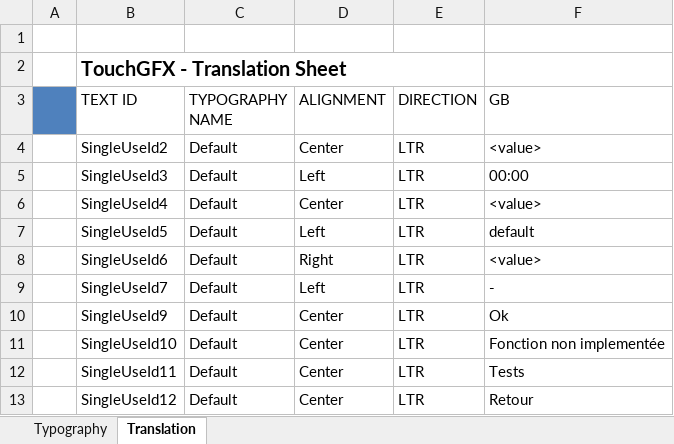
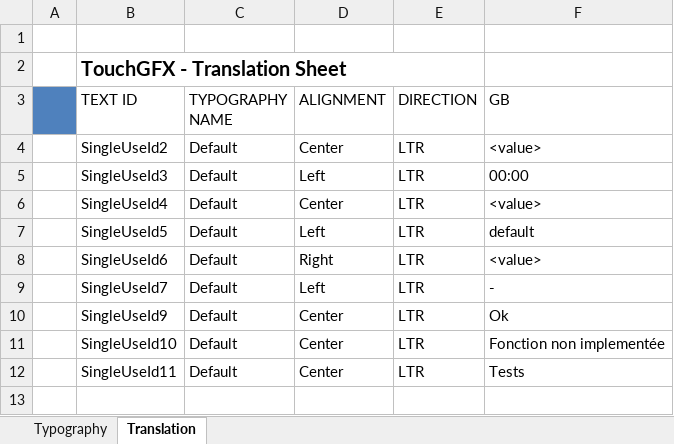
Before and after one commit to INSA-GEI/arm-ada-ng, an Excel workbook: firmware/TouchGFX/assets/texts/texts.xlsx, sheet Translation, drawn as a sheet; values as stored, in another font and other column widths than the file's, no borders; the diff names each change by its address in the sheet, - before the commit and + after, or states it on an @@ line.

```diff
--- a/firmware/TouchGFX/assets/texts/texts.xlsx (sheet Translation)
+++ b/firmware/TouchGFX/assets/texts/texts.xlsx (sheet Translation)
-row 13:  | SingleUseId12 | Default | Center | LTR | Retour
```
Also changed, not shown: sheet Typography, 46 other files.
